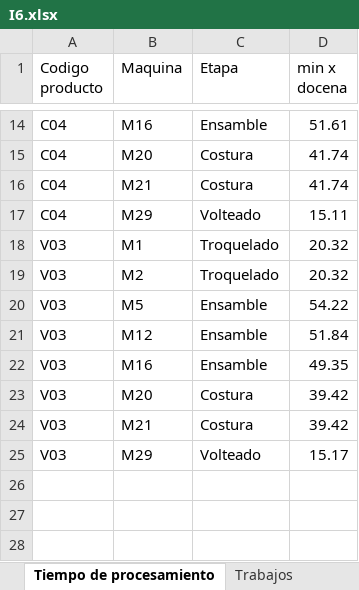
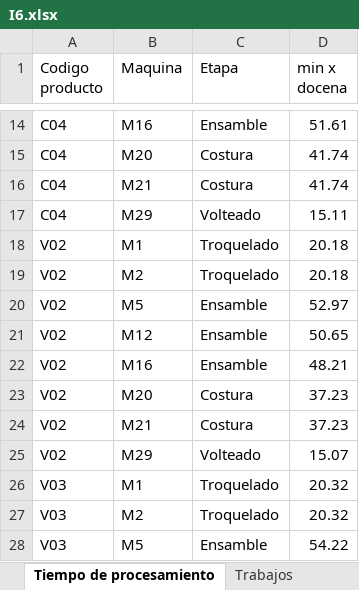
Before and after one commit to luisaghs/Flow-shop-sublotes-consistentes, an Excel workbook: fase2/salida_validacion/I6.xlsx, sheet Tiempo de procesamiento, drawn as a sheet; only a part is shown, gaps mark what is left out; the shorter side is filled out with more unchanged rows; values as stored, in another font and other column widths than the file's, no borders; the diff names each change by its address in the sheet, - before the commit and + after, or states it on an @@ line.

```diff
--- a/fase2/salida_validacion/I6.xlsx (sheet Tiempo de procesamiento)
+++ b/fase2/salida_validacion/I6.xlsx (sheet Tiempo de procesamiento)
+row 18: V02 | M1 | Troquelado | 20.18
+row 19: V02 | M2 | Troquelado | 20.18
+row 20: V02 | M5 | Ensamble | 52.97
+row 21: V02 | M12 | Ensamble | 50.65
+row 22: V02 | M16 | Ensamble | 48.21
+row 23: V02 | M20 | Costura | 37.23
+row 24: V02 | M21 | Costura | 37.23
+row 25: V02 | M29 | Volteado | 15.07
```
Also changed, not shown: sheet Trabajos, fase2/salida_validacion/I3.xlsx, fase2/salida_validacion/I4.xlsx, 37 other files.
